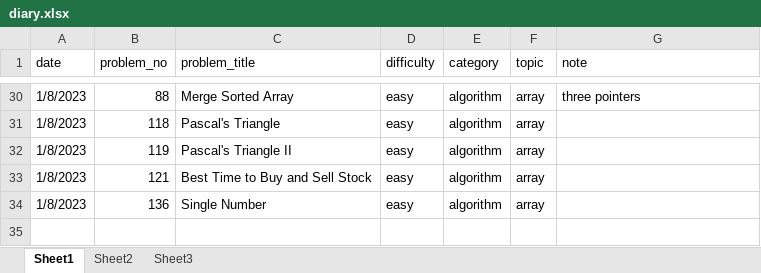
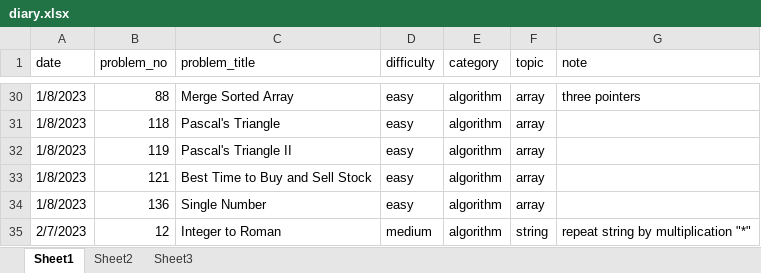
Before and after one commit to Beverly79/Leetcode_Notebook, an Excel workbook: diary.xlsx, sheet Sheet1, drawn as a sheet; only a part is shown, gaps mark what is left out; values as stored, in another font and other column widths than the file's, no borders; the diff names each change by its address in the sheet, - before the commit and + after, or states it on an @@ line.

```diff
--- a/diary.xlsx (sheet Sheet1)
+++ b/diary.xlsx (sheet Sheet1)
+row 35: 2/7/2023 | 12 | Integer to Roman | medium | algorithm | string | repeat string by multiplication "*"
```
Also changed, not shown: 3 other files.
